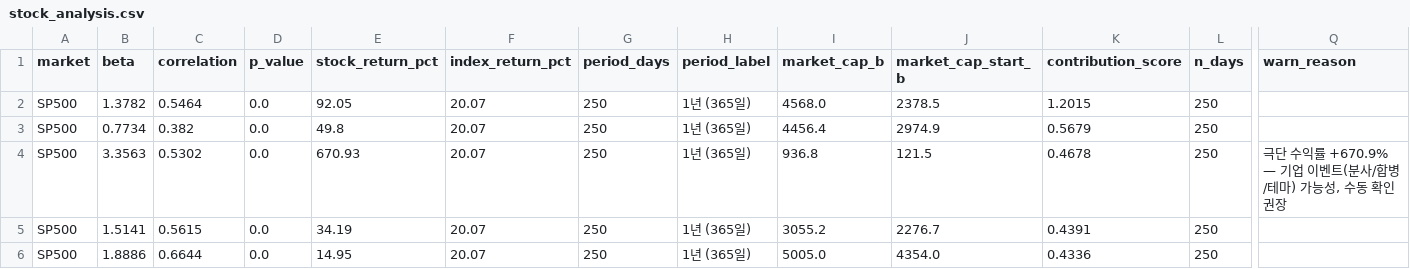
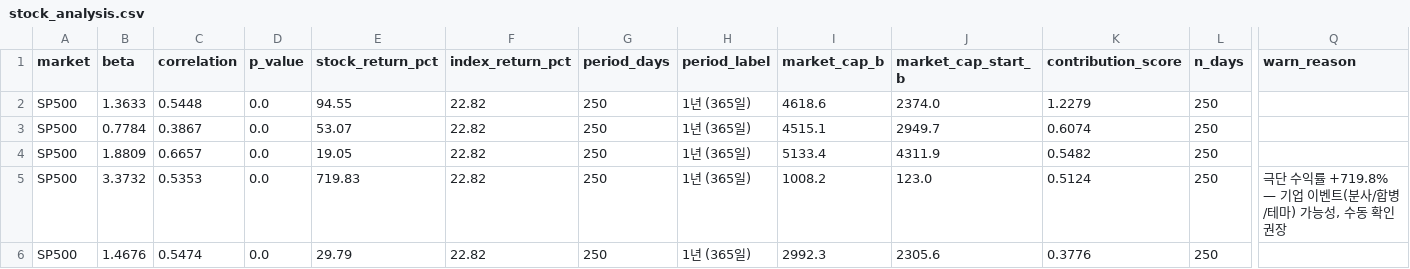
Before and after one commit to HwangatWork/AI-Analyzer, a CSV file: output/stock_analysis.csv, drawn as a sheet; only a part is shown, gaps mark what is left out; removed rows and columns are numbered as before the commit, all else as after; rows hold the shown columns only; the diff covers the shown part only; the diff names each change by its address in the sheet, - before the commit and + after, or states it on an @@ line.

```diff
--- a/output/stock_analysis.csv
+++ b/output/stock_analysis.csv
-B2 (beta): 1.3782
+B2 (beta): 1.3633
-C2 (correlation): 0.5464
+C2 (correlation): 0.5448
-E2 (stock_return_pct): 92.05
+E2 (stock_return_pct): 94.55
-F2:F3 (index_return_pct): 20.07
+F2:F3 (index_return_pct): 22.82
-I2 (market_cap_b): 4568.0
+I2 (market_cap_b): 4618.6
-J2 (market_cap_start_b): 2378.5
+J2 (market_cap_start_b): 2374.0
-K2 (contribution_score): 1.2015
+K2 (contribution_score): 1.2279
-B3 (beta): 0.7734
+B3 (beta): 0.7784
-C3 (correlation): 0.382
+C3 (correlation): 0.3867
-E3 (stock_return_pct): 49.8
+E3 (stock_return_pct): 53.07
-I3 (market_cap_b): 4456.4
+I3 (market_cap_b): 4515.1
-J3 (market_cap_start_b): 2974.9
+J3 (market_cap_start_b): 2949.7
-K3 (contribution_score): 0.5679
+K3 (contribution_score): 0.6074
+row 4: SP500 | 1.8809 | 0.6657 | 0.0 | 19.05 | 22.82 | 250 | 1년 (365일) | 5133.4 | 4311.9 | 0.5482 | 250
-B5 (beta): 3.3563
+B5 (beta): 3.3732
-C5 (correlation): 0.5302
+C5 (correlation): 0.5353
-E5 (stock_return_pct): 670.93
+E5 (stock_return_pct): 719.83
-F5:F6 (index_return_pct): 20.07
+F5:F6 (index_return_pct): 22.82
-I5 (market_cap_b): 936.8
+I5 (market_cap_b): 1008.2
-J5 (market_cap_start_b): 121.5
+J5 (market_cap_start_b): 123.0
-K5 (contribution_score): 0.4678
+K5 (contribution_score): 0.5124
-Q5 (warn_reason): …수익률 +670.9% — 기업…
+Q5 (warn_reason): …수익률 +719.8% — 기업…
-B6 (beta): 1.5141
+B6 (beta): 1.4676
-C6 (correlation): 0.5615
+C6 (correlation): 0.5474
-E6 (stock_return_pct): 34.19
+E6 (stock_return_pct): 29.79
-I6 (market_cap_b): 3055.2
+I6 (market_cap_b): 2992.3
-J6 (market_cap_start_b): 2276.7
+J6 (market_cap_start_b): 2305.6
-K6 (contribution_score): 0.4391
+K6 (contribution_score): 0.3776
-row 6: SP500 | 1.8886 | 0.6644 | 0.0 | 14.95 | 20.07 | 250 | 1년 (365일) | 5005.0 | 4354.0 | 0.4336 | 250
```
Also changed, not shown: 2 added rows, 2 removed rows and 19 edited cells elsewhere in this file, output/indicator_ranking.csv, output/market_signals.csv, 7 other files.
